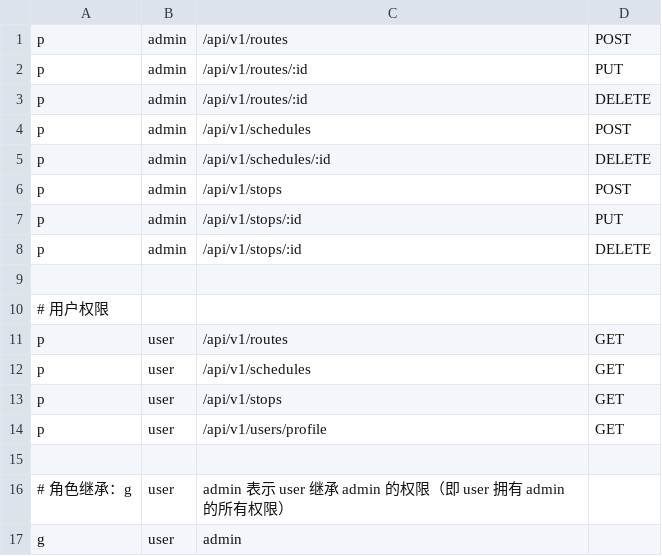
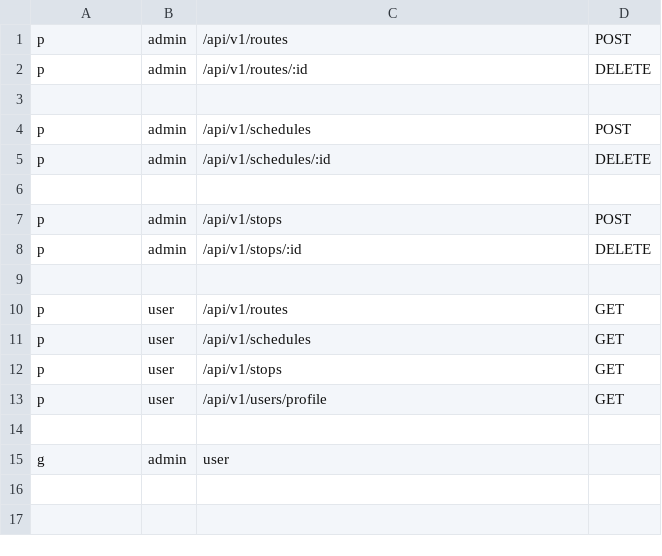
Before and after one commit to Lxy-laura/campus-bus-system, a CSV file: policy.csv, drawn as a sheet.

Commit message:
feat: 审查并修改项目代码
Co-authored-by: traeagent <traeagent@users.noreply.github.com>

```diff
--- a/policy.csv
+++ b/policy.csv
@@ -1,11 +1,10 @@
 p, admin, /api/v1/routes, POST
-p, admin, /api/v1/routes/:id, PUT
 p, admin, /api/v1/routes/:id, DELETE
+
 p, admin, /api/v1/schedules, POST
 p, admin, /api/v1/schedules/:id, DELETE
+
 p, admin, /api/v1/stops, POST
-p, admin, /api/v1/stops/:id, PUT
 p, admin, /api/v1/stops/:id, DELETE
 
-# 用户权限
 p, user, /api/v1/routes, GET
@@ -15,3 +14,2 @@ p, user, /api/v1/users/profile, GET
 
-# 角色继承：g, user, admin 表示 user 继承 admin 的权限（即 user 拥有 admin 的所有权限）
-g, user, admin
+g, admin, user
```
Also changed, not shown: 13 other files.
